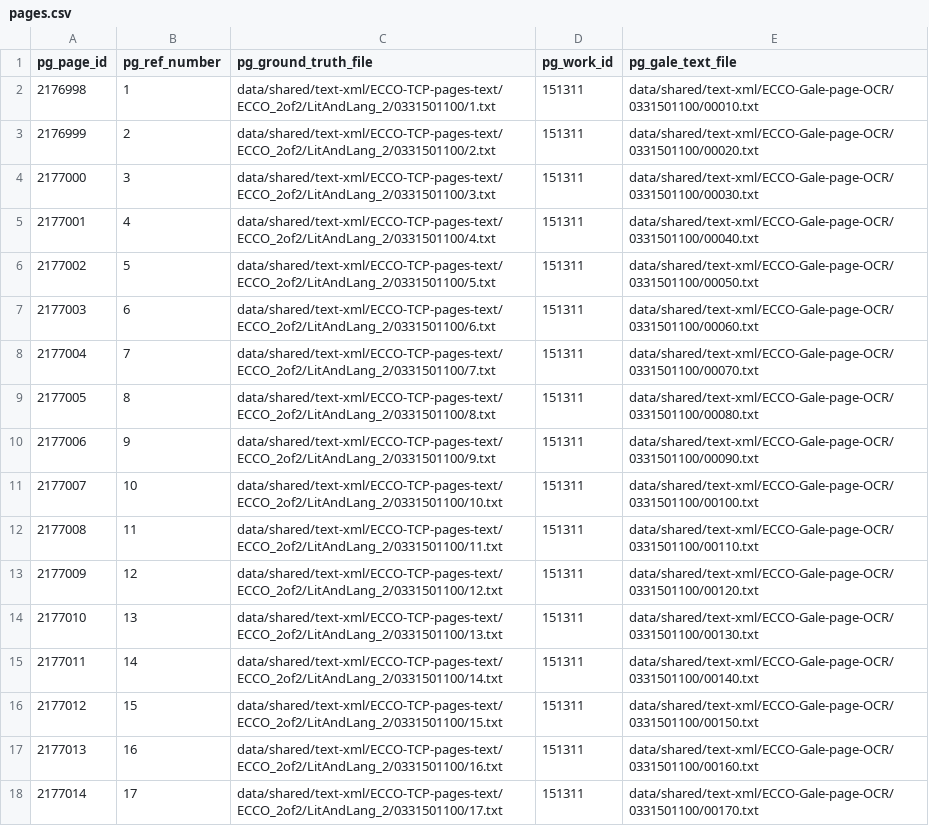
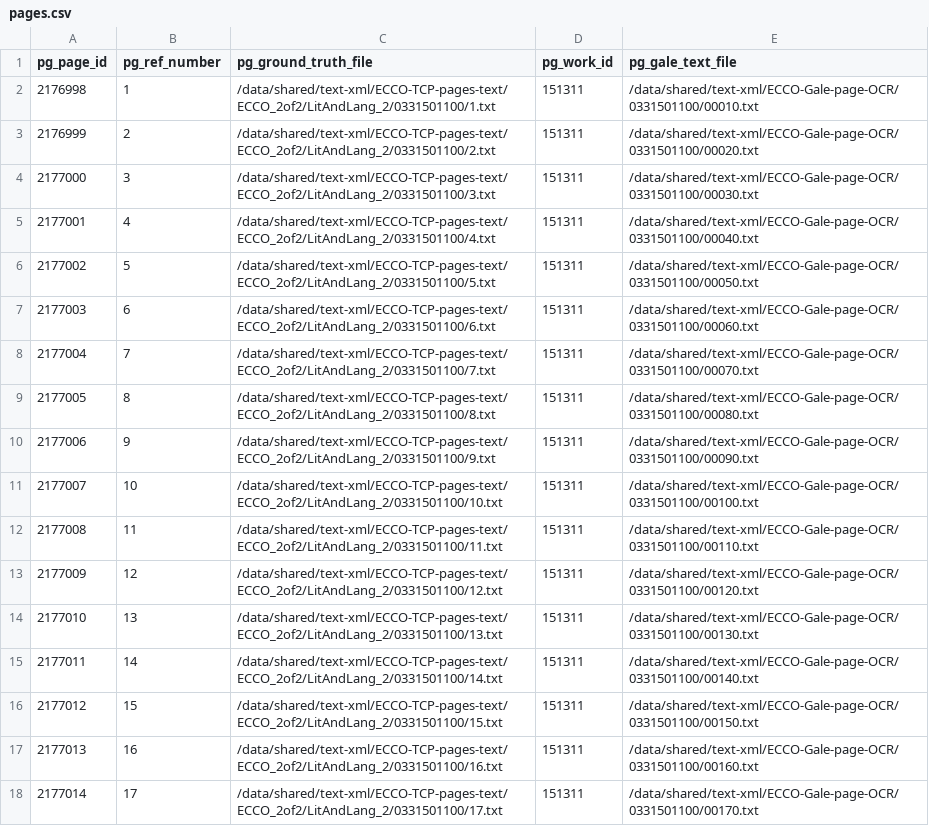
Before and after one commit to Early-Modern-OCR/emop-controller, a CSV file: scripts/pages.csv, drawn as a sheet.

```diff
--- a/scripts/pages.csv
+++ b/scripts/pages.csv
@@ -1,18 +1,18 @@
 "pg_page_id","pg_ref_number","pg_ground_truth_file","pg_work_id","pg_gale_text_file"
-2176998,1,"data/shared/text-xml/ECCO-TCP-pages-text/ECCO_2of2/LitAndLang_2/0331501100/1.txt",151311,"data/shared/text-xml/ECCO-Gale-page-OCR/0331501100/00010.txt"
-2176999,2,"data/shared/text-xml/ECCO-TCP-pages-text/ECCO_2of2/LitAndLang_2/0331501100/2.txt",151311,"data/shared/text-xml/ECCO-Gale-page-OCR/0331501100/00020.txt"
-2177000,3,"data/shared/text-xml/ECCO-TCP-pages-text/ECCO_2of2/LitAndLang_2/0331501100/3.txt",151311,"data/shared/text-xml/ECCO-Gale-page-OCR/0331501100/00030.txt"
-2177001,4,"data/shared/text-xml/ECCO-TCP-pages-text/ECCO_2of2/LitAndLang_2/0331501100/4.txt",151311,"data/shared/text-xml/ECCO-Gale-page-OCR/0331501100/00040.txt"
-2177002,5,"data/shared/text-xml/ECCO-TCP-pages-text/ECCO_2of2/LitAndLang_2/0331501100/5.txt",151311,"data/shared/text-xml/ECCO-Gale-page-OCR/0331501100/00050.txt"
-2177003,6,"data/shared/text-xml/ECCO-TCP-pages-text/ECCO_2of2/LitAndLang_2/0331501100/6.txt",151311,"data/shared/text-xml/ECCO-Gale-page-OCR/0331501100/00060.txt"
-2177004,7,"data/shared/text-xml/ECCO-TCP-pages-text/ECCO_2of2/LitAndLang_2/0331501100/7.txt",151311,"data/shared/text-xml/ECCO-Gale-page-OCR/0331501100/00070.txt"
-2177005,8,"data/shared/text-xml/ECCO-TCP-pages-text/ECCO_2of2/LitAndLang_2/0331501100/8.txt",151311,"data/shared/text-xml/ECCO-Gale-page-OCR/0331501100/00080.txt"
-2177006,9,"data/shared/text-xml/ECCO-TCP-pages-text/ECCO_2of2/LitAndLang_2/0331501100/9.txt",151311,"data/shared/text-xml/ECCO-Gale-page-OCR/0331501100/00090.txt"
-2177007,10,"data/shared/text-xml/ECCO-TCP-pages-text/ECCO_2of2/LitAndLang_2/0331501100/10.txt",151311,"data/shared/text-xml/ECCO-Gale-page-OCR/0331501100/00100.txt"
-2177008,11,"data/shared/text-xml/ECCO-TCP-pages-text/ECCO_2of2/LitAndLang_2/0331501100/11.txt",151311,"data/shared/text-xml/ECCO-Gale-page-OCR/0331501100/00110.txt"
-2177009,12,"data/shared/text-xml/ECCO-TCP-pages-text/ECCO_2of2/LitAndLang_2/0331501100/12.txt",151311,"data/shared/text-xml/ECCO-Gale-page-OCR/0331501100/00120.txt"
-2177010,13,"data/shared/text-xml/ECCO-TCP-pages-text/ECCO_2of2/LitAndLang_2/0331501100/13.txt",151311,"data/shared/text-xml/ECCO-Gale-page-OCR/0331501100/00130.txt"
-2177011,14,"data/shared/text-xml/ECCO-TCP-pages-text/ECCO_2of2/LitAndLang_2/0331501100/14.txt",151311,"data/shared/text-xml/ECCO-Gale-page-OCR/0331501100/00140.txt"
-2177012,15,"data/shared/text-xml/ECCO-TCP-pages-text/ECCO_2of2/LitAndLang_2/0331501100/15.txt",151311,"data/shared/text-xml/ECCO-Gale-page-OCR/0331501100/00150.txt"
-2177013,16,"data/shared/text-xml/ECCO-TCP-pages-text/ECCO_2of2/LitAndLang_2/0331501100/16.txt",151311,"data/shared/text-xml/ECCO-Gale-page-OCR/0331501100/00160.txt"
-2177014,17,"data/shared/text-xml/ECCO-TCP-pages-text/ECCO_2of2/LitAndLang_2/0331501100/17.txt",151311,"data/shared/text-xml/ECCO-Gale-page-OCR/0331501100/00170.txt"
+2176998,1,"/data/shared/text-xml/ECCO-TCP-pages-text/ECCO_2of2/LitAndLang_2/0331501100/1.txt",151311,"/data/shared/text-xml/ECCO-Gale-page-OCR/0331501100/00010.txt"
+2176999,2,"/data/shared/text-xml/ECCO-TCP-pages-text/ECCO_2of2/LitAndLang_2/0331501100/2.txt",151311,"/data/shared/text-xml/ECCO-Gale-page-OCR/0331501100/00020.txt"
+2177000,3,"/data/shared/text-xml/ECCO-TCP-pages-text/ECCO_2of2/LitAndLang_2/0331501100/3.txt",151311,"/data/shared/text-xml/ECCO-Gale-page-OCR/0331501100/00030.txt"
+2177001,4,"/data/shared/text-xml/ECCO-TCP-pages-text/ECCO_2of2/LitAndLang_2/0331501100/4.txt",151311,"/data/shared/text-xml/ECCO-Gale-page-OCR/0331501100/00040.txt"
+2177002,5,"/data/shared/text-xml/ECCO-TCP-pages-text/ECCO_2of2/LitAndLang_2/0331501100/5.txt",151311,"/data/shared/text-xml/ECCO-Gale-page-OCR/0331501100/00050.txt"
+2177003,6,"/data/shared/text-xml/ECCO-TCP-pages-text/ECCO_2of2/LitAndLang_2/0331501100/6.txt",151311,"/data/shared/text-xml/ECCO-Gale-page-OCR/0331501100/00060.txt"
+2177004,7,"/data/shared/text-xml/ECCO-TCP-pages-text/ECCO_2of2/LitAndLang_2/0331501100/7.txt",151311,"/data/shared/text-xml/ECCO-Gale-page-OCR/0331501100/00070.txt"
+2177005,8,"/data/shared/text-xml/ECCO-TCP-pages-text/ECCO_2of2/LitAndLang_2/0331501100/8.txt",151311,"/data/shared/text-xml/ECCO-Gale-page-OCR/0331501100/00080.txt"
+2177006,9,"/data/shared/text-xml/ECCO-TCP-pages-text/ECCO_2of2/LitAndLang_2/0331501100/9.txt",151311,"/data/shared/text-xml/ECCO-Gale-page-OCR/0331501100/00090.txt"
+2177007,10,"/data/shared/text-xml/ECCO-TCP-pages-text/ECCO_2of2/LitAndLang_2/0331501100/10.txt",151311,"/data/shared/text-xml/ECCO-Gale-page-OCR/0331501100/00100.txt"
+2177008,11,"/data/shared/text-xml/ECCO-TCP-pages-text/ECCO_2of2/LitAndLang_2/0331501100/11.txt",151311,"/data/shared/text-xml/ECCO-Gale-page-OCR/0331501100/00110.txt"
+2177009,12,"/data/shared/text-xml/ECCO-TCP-pages-text/ECCO_2of2/LitAndLang_2/0331501100/12.txt",151311,"/data/shared/text-xml/ECCO-Gale-page-OCR/0331501100/00120.txt"
+2177010,13,"/data/shared/text-xml/ECCO-TCP-pages-text/ECCO_2of2/LitAndLang_2/0331501100/13.txt",151311,"/data/shared/text-xml/ECCO-Gale-page-OCR/0331501100/00130.txt"
+2177011,14,"/data/shared/text-xml/ECCO-TCP-pages-text/ECCO_2of2/LitAndLang_2/0331501100/14.txt",151311,"/data/shared/text-xml/ECCO-Gale-page-OCR/0331501100/00140.txt"
+2177012,15,"/data/shared/text-xml/ECCO-TCP-pages-text/ECCO_2of2/LitAndLang_2/0331501100/15.txt",151311,"/data/shared/text-xml/ECCO-Gale-page-OCR/0331501100/00150.txt"
+2177013,16,"/data/shared/text-xml/ECCO-TCP-pages-text/ECCO_2of2/LitAndLang_2/0331501100/16.txt",151311,"/data/shared/text-xml/ECCO-Gale-page-OCR/0331501100/00160.txt"
+2177014,17,"/data/shared/text-xml/ECCO-TCP-pages-text/ECCO_2of2/LitAndLang_2/0331501100/17.txt",151311,"/data/shared/text-xml/ECCO-Gale-page-OCR/0331501100/00170.txt"
```
Also changed, not shown: scripts/works.csv, 4 other files.
